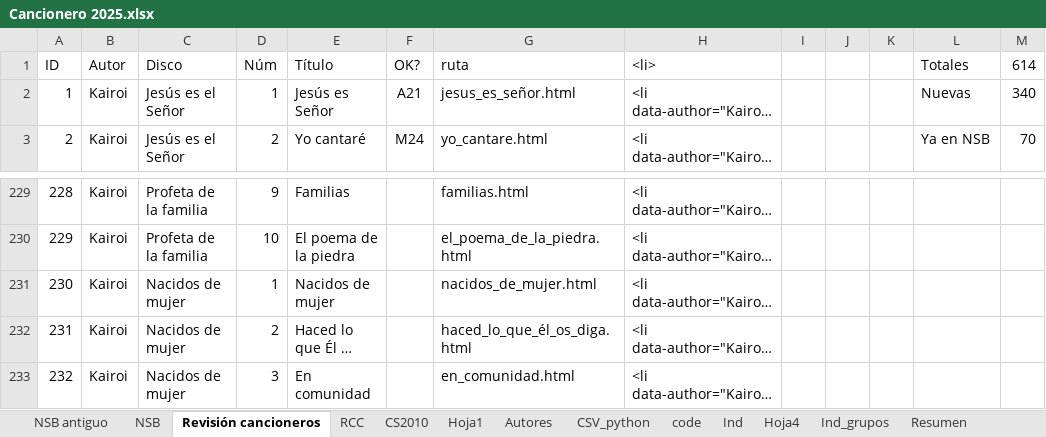
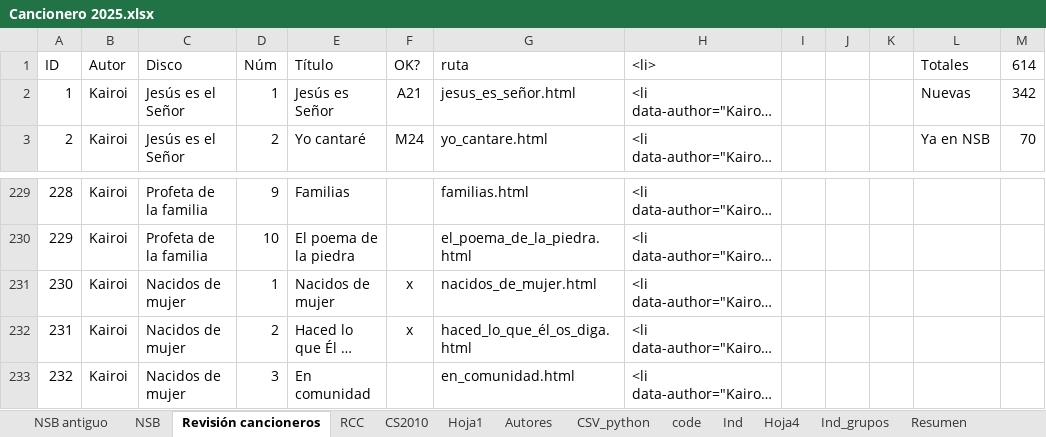
Before and after one commit to JuanjoML1/cantoralNSB, an Excel workbook: ignore/Cancionero 2025.xlsx, sheet Revisión cancioneros, drawn as a sheet; only a part is shown, gaps mark what is left out; long unchanged cells end in …; values as stored, in another font and other column widths than the file's, no borders; conditional formats and table styles not drawn; the diff names each change by its address in the sheet, - before the commit and + after, or states it on an @@ line.

```diff
--- a/ignore/Cancionero 2025.xlsx (sheet Revisión cancioneros)
+++ b/ignore/Cancionero 2025.xlsx (sheet Revisión cancioneros)
-M2 (614): 340
+M2 (614): 342
-F231:F232 (OK?): (empty)
+F231:F232 (OK?): x
```
Also changed, not shown: 4 other files.
